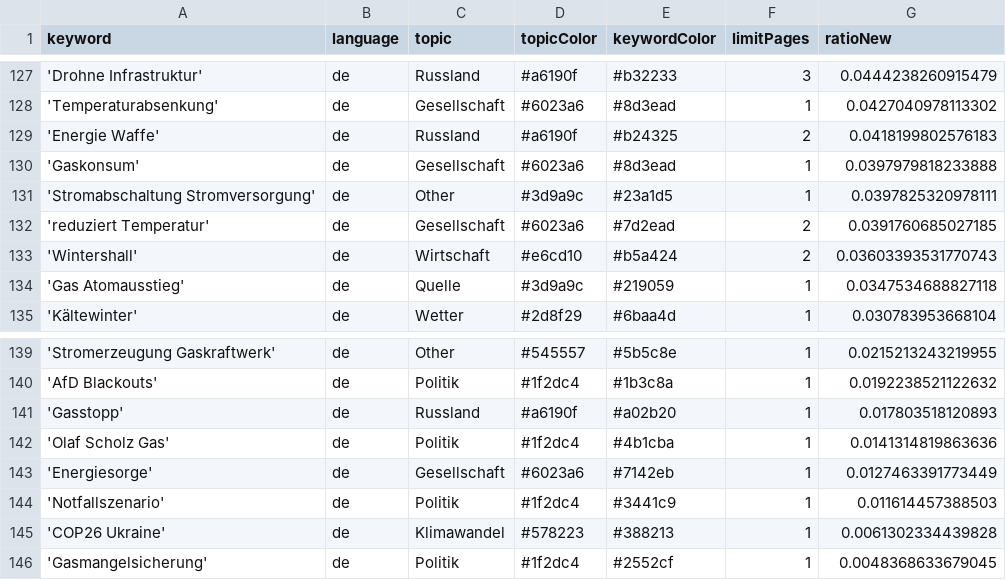
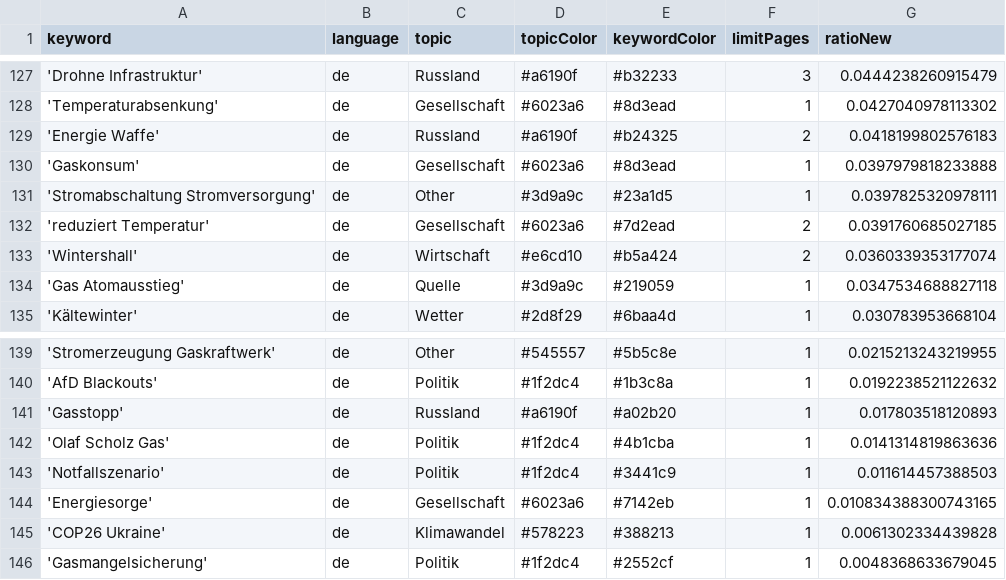
Before and after one commit to newsWhisperer/winterWeapon, a CSV file: keywords.csv, drawn as a sheet; only a part is shown, gaps mark what is left out.

Commit message:
Commit from GitHub Actions (harvest:0.0)

```diff
--- a/keywords.csv
+++ b/keywords.csv
@@ -132,3 +132,3 @@ keyword,language,topic,topicColor,keywordColor,limitPages,ratioNew
 'reduziert Temperatur',de,Gesellschaft,#6023a6,#7d2ead,2,0.0391760685027185
-'Wintershall',de,Wirtschaft,#e6cd10,#b5a424,2,0.03603393531770743
+'Wintershall',de,Wirtschaft,#e6cd10,#b5a424,2,0.0360339353177074
 'Gas Atomausstieg',de,Quelle,#3d9a9c,#219059,1,0.0347534688827118
@@ -142,4 +142,4 @@ keyword,language,topic,topicColor,keywordColor,limitPages,ratioNew
 'Olaf Scholz Gas',de,Politik,#1f2dc4,#4b1cba,1,0.0141314819863636
-'Energiesorge',de,Gesellschaft,#6023a6,#7142eb,1,0.0127463391773449
 'Notfallszenario',de,Politik,#1f2dc4,#3441c9,1,0.011614457388503
+'Energiesorge',de,Gesellschaft,#6023a6,#7142eb,1,0.010834388300743165
 'COP26 Ukraine',de,Klimawandel,#578223,#388213,1,0.0061302334439828
```
